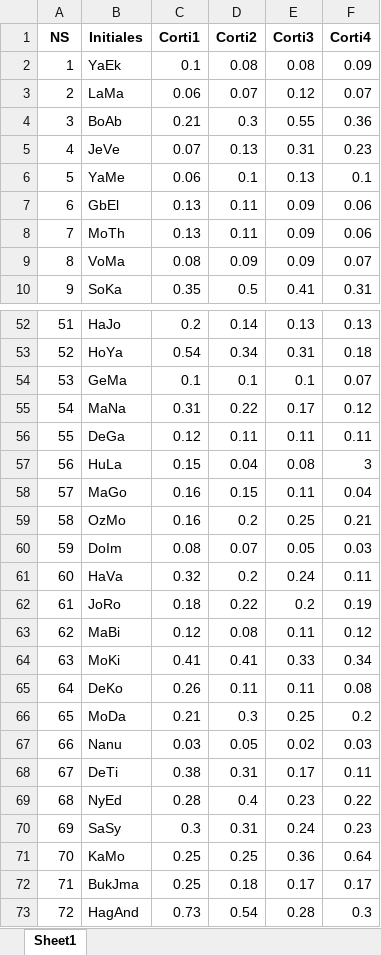
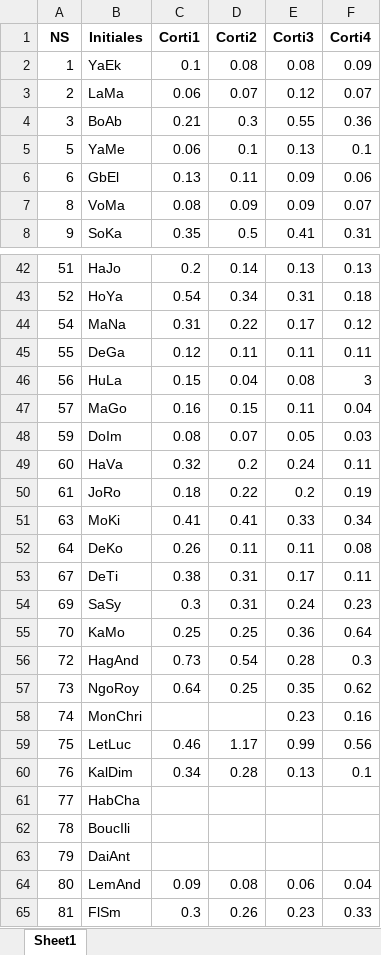
Before and after one commit to FWyckmans/MBMF_Study2, an Excel workbook: Output/Cortisol.xlsx, sheet Sheet1, drawn as a sheet; only a part is shown, gaps mark what is left out; the shorter side is filled out with more unchanged rows; values as stored, in another font and other column widths than the file's, no borders; the diff covers the shown part only; the diff names each change by its address in the sheet, - before the commit and + after, or states it on an @@ line.

Commit message:
Misc

```diff
--- a/Output/Cortisol.xlsx (sheet Sheet1)
+++ b/Output/Cortisol.xlsx (sheet Sheet1)
-row 5: 4 | JeVe | 0.07 | 0.13 | 0.31 | 0.23
-row 8: 7 | MoTh | 0.13 | 0.11 | 0.09 | 0.06
-row 54: 53 | GeMa | 0.1 | 0.1 | 0.1 | 0.07
-row 59: 58 | OzMo | 0.16 | 0.2 | 0.25 | 0.21
-row 63: 62 | MaBi | 0.12 | 0.08 | 0.11 | 0.12
-row 66: 65 | MoDa | 0.21 | 0.3 | 0.25 | 0.2
-row 67: 66 | Nanu | 0.03 | 0.05 | 0.02 | 0.03
-row 69: 68 | NyEd | 0.28 | 0.4 | 0.23 | 0.22
-row 72: 71 | BukJma | 0.25 | 0.18 | 0.17 | 0.17
```
Also changed, not shown: 28 removed rows elsewhere in this sheet.
